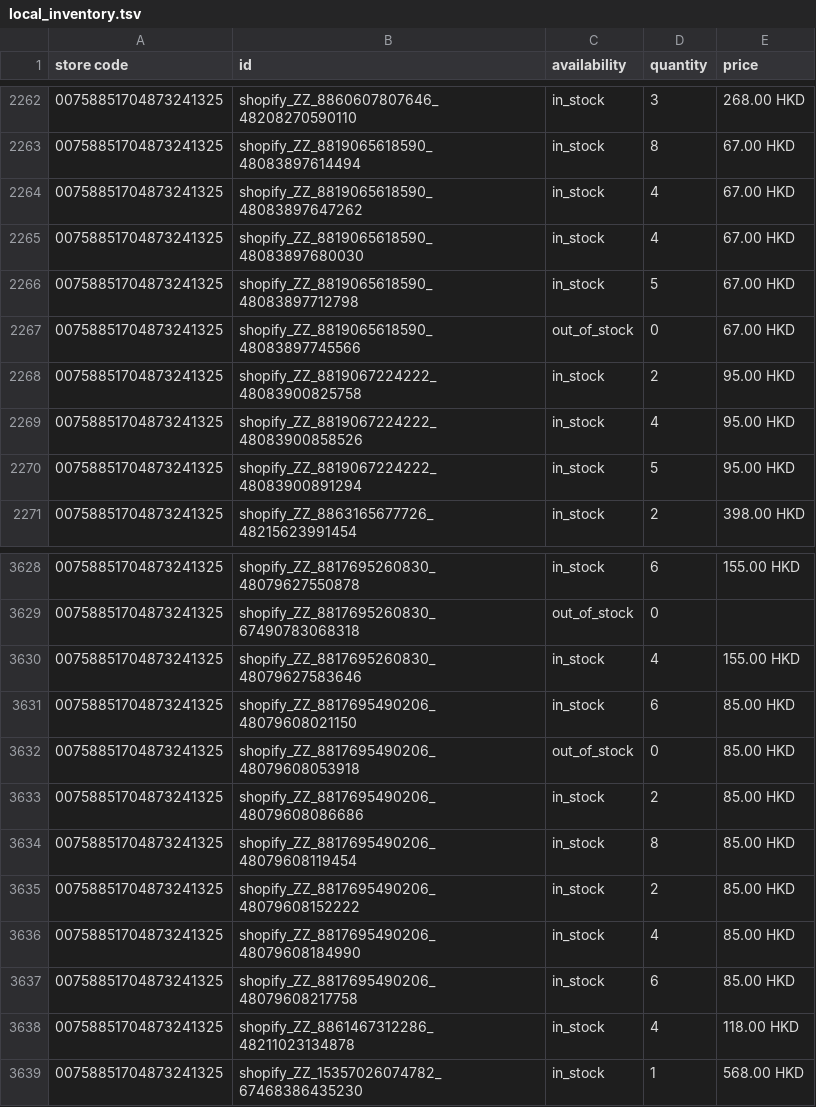
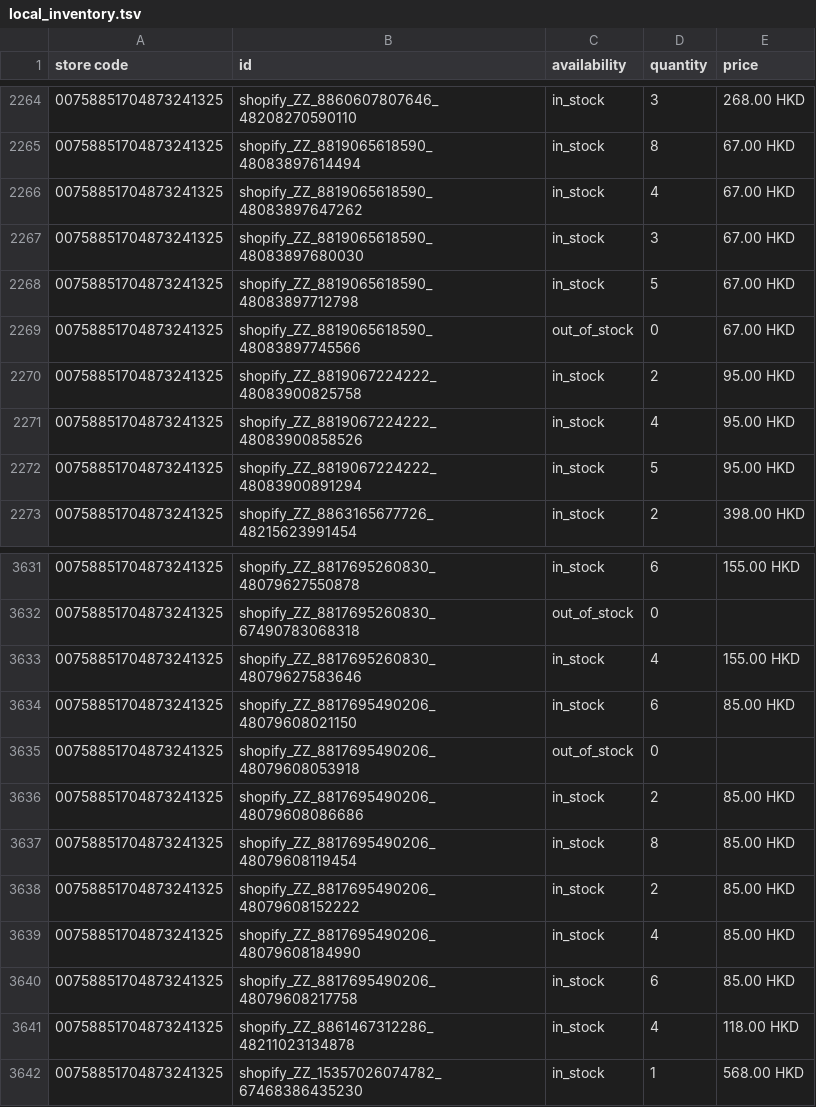
Before and after one commit to edberli/ouji-website, a TSV file: data/local_inventory.tsv, drawn as a sheet; only a part is shown, gaps mark what is left out; the diff covers the shown part only.

```diff
--- a/data/local_inventory.tsv
+++ b/data/local_inventory.tsv
@@ -2264,3 +2266,3 @@ store code	id	availability	quantity	price
 00758851704873241325	shopify_ZZ_8819065618590_48083897647262	in_stock	4	67.00 HKD
-00758851704873241325	shopify_ZZ_8819065618590_48083897680030	in_stock	4	67.00 HKD
+00758851704873241325	shopify_ZZ_8819065618590_48083897680030	in_stock	3	67.00 HKD
 00758851704873241325	shopify_ZZ_8819065618590_48083897712798	in_stock	5	67.00 HKD
@@ -3631,3 +3634,3 @@ store code	id	availability	quantity	price
 00758851704873241325	shopify_ZZ_8817695490206_48079608021150	in_stock	6	85.00 HKD
-00758851704873241325	shopify_ZZ_8817695490206_48079608053918	out_of_stock	0	85.00 HKD
+00758851704873241325	shopify_ZZ_8817695490206_48079608053918	out_of_stock	0	
 00758851704873241325	shopify_ZZ_8817695490206_48079608086686	in_stock	2	85.00 HKD
```
Also changed, not shown: 3 added rows and 2 edited cells elsewhere in this file.
